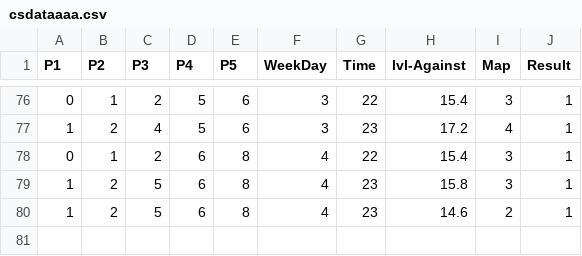
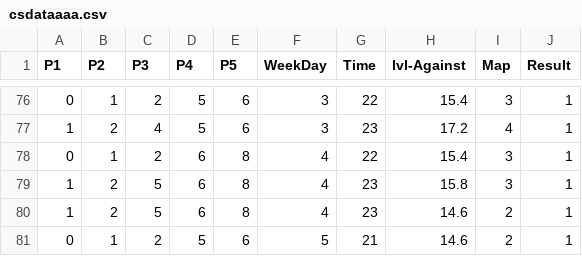
Before and after one commit to SprigganCS/csdata, a CSV file: csdataaaa.csv, drawn as a sheet; only a part is shown, gaps mark what is left out; the diff names each change by its address in the sheet, - before the commit and + after, or states it on an @@ line.

Commit message:
Update csdataaaa.csv

```diff
--- a/csdataaaa.csv
+++ b/csdataaaa.csv
+row 81: 0 | 1 | 2 | 5 | 6 | 5 | 21 | 14.6 | 2 | 1
```
